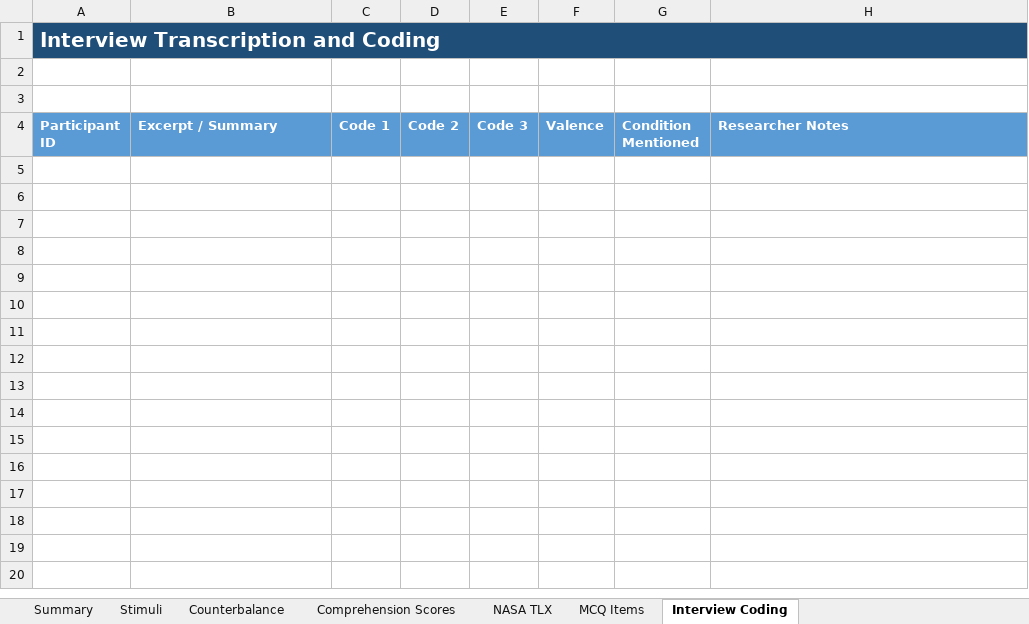
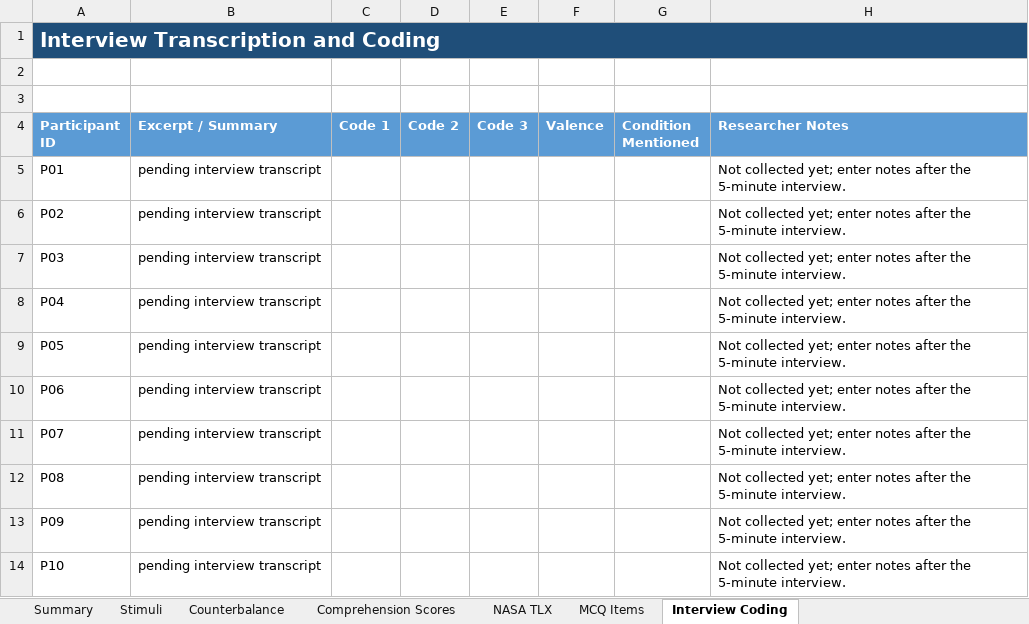
Before and after one commit to RicardoUrbaez/Math-Ontology-Research, an Excel workbook: study/analysis/mathontospeak_study_analysis_template.xlsx, sheet Interview Coding, drawn as a sheet; values as stored, in another font and other column widths than the file's, no borders; the diff names each change by its address in the sheet, - before the commit and + after, or states it on an @@ line.

```diff
--- a/study/analysis/mathontospeak_study_analysis_template.xlsx (sheet Interview Coding)
+++ b/study/analysis/mathontospeak_study_analysis_template.xlsx (sheet Interview Coding)
+row 5: P01 | pending interview transcript |  |  |  |  |  | Not collected yet; enter notes after the 5-minute interview.
+row 6: P02 | pending interview transcript |  |  |  |  |  | Not collected yet; enter notes after the 5-minute interview.
+row 7: P03 | pending interview transcript |  |  |  |  |  | Not collected yet; enter notes after the 5-minute interview.
+row 8: P04 | pending interview transcript |  |  |  |  |  | Not collected yet; enter notes after the 5-minute interview.
+row 9: P05 | pending interview transcript |  |  |  |  |  | Not collected yet; enter notes after the 5-minute interview.
+row 10: P06 | pending interview transcript |  |  |  |  |  | Not collected yet; enter notes after the 5-minute interview.
+row 11: P07 | pending interview transcript |  |  |  |  |  | Not collected yet; enter notes after the 5-minute interview.
+row 12: P08 | pending interview transcript |  |  |  |  |  | Not collected yet; enter notes after the 5-minute interview.
+row 13: P09 | pending interview transcript |  |  |  |  |  | Not collected yet; enter notes after the 5-minute interview.
+row 14: P10 | pending interview transcript |  |  |  |  |  | Not collected yet; enter notes after the 5-minute interview.
```
Also changed, not shown: sheet Comprehension Scores, sheet NASA TLX, formulas that keep their value, 3 other files.
